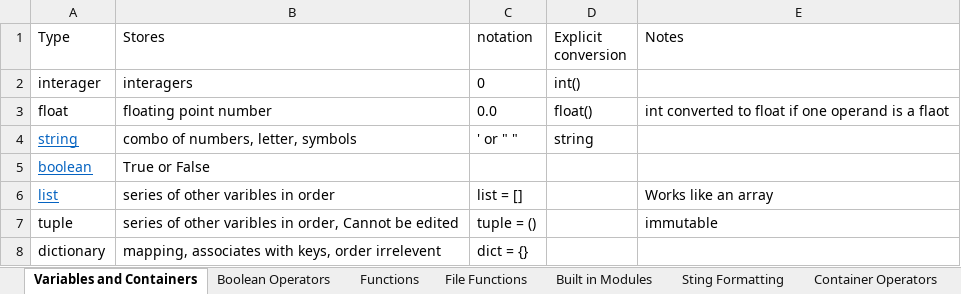
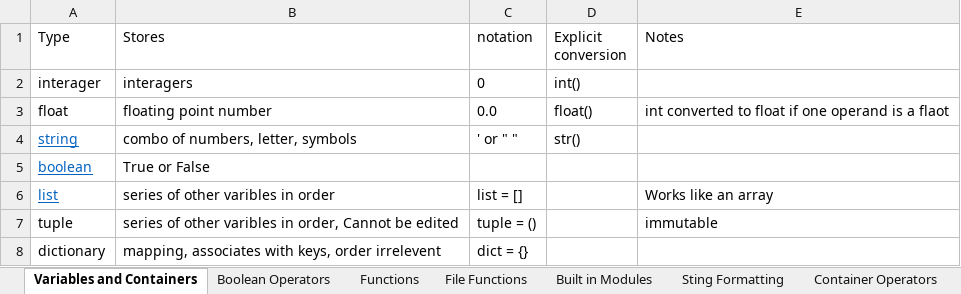
Before and after one commit to Uebbels/csci101, an Excel workbook: python cheat sheet.xlsx, sheet Variables and Containers, drawn as a sheet; values as stored, in another font and other column widths than the file's, no borders; the diff names each change by its address in the sheet, - before the commit and + after, or states it on an @@ line.

```diff
--- a/python cheat sheet.xlsx (sheet Variables and Containers)
+++ b/python cheat sheet.xlsx (sheet Variables and Containers)
-D4 (Explicit conversion): string
+D4 (Explicit conversion): str()
```
Also changed, not shown: sheet Functions, 3 other files.
